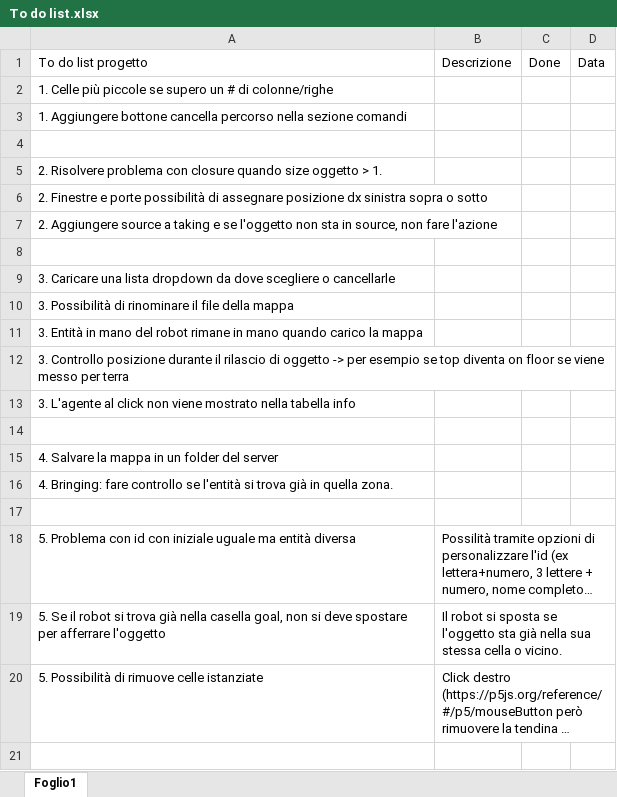
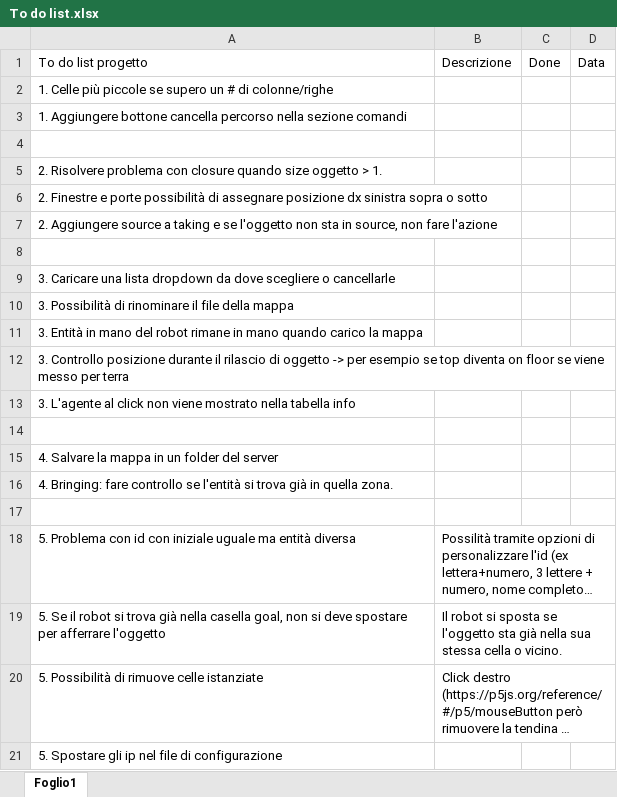
Before and after one commit to Bludnec/Interfaccia-Interazione-Uomo-Robot, an Excel workbook: To do list.xlsx, sheet Foglio1, drawn as a sheet; long unchanged cells end in …; values as stored, in another font and other column widths than the file's, no borders; the diff names each change by its address in the sheet, - before the commit and + after, or states it on an @@ line.

Commit message:
Update To do list.xlsx

```diff
--- a/To do list.xlsx (sheet Foglio1)
+++ b/To do list.xlsx (sheet Foglio1)
+row 21: 5. Spostare gli ip nel file di configurazione
```
